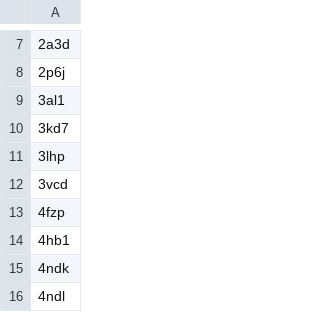
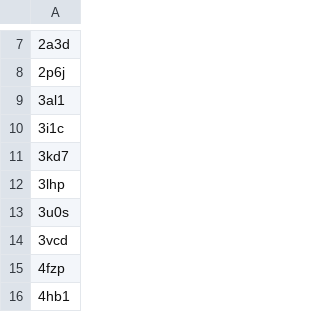
Before and after one commit to wells-wood-research/chronowska-stam-wood-2024-protein-design-archive, a CSV file: entries_to_manually_include.csv, drawn as a sheet; only a part is shown, gaps mark what is left out; the shorter side is filled out with more unchanged rows; the diff names each change by its address in the sheet, - before the commit and + after, or states it on an @@ line.

Commit message:
Add 3i1c and 3u0s from Foldit game

```diff
--- a/entries_to_manually_include.csv
+++ b/entries_to_manually_include.csv
+row 10: 3i1c
+row 13: 3u0s
```
